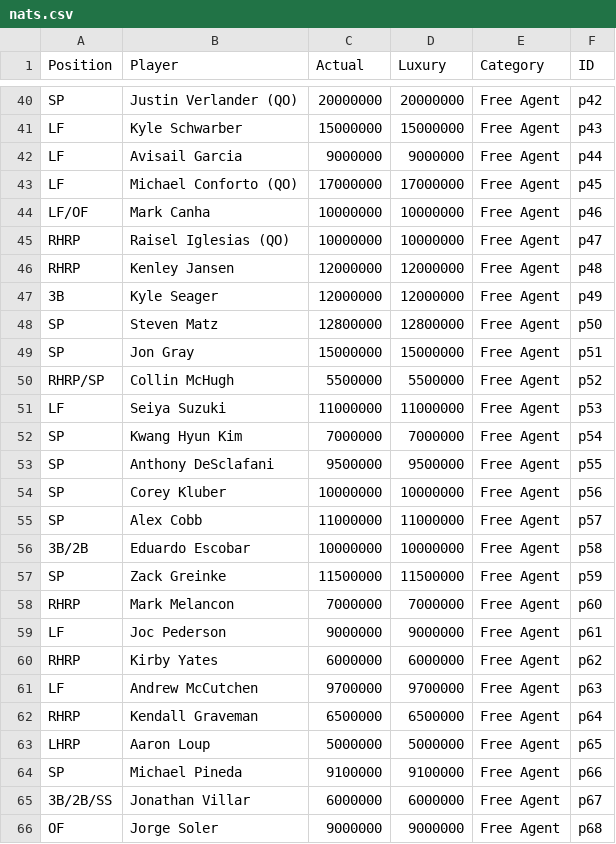
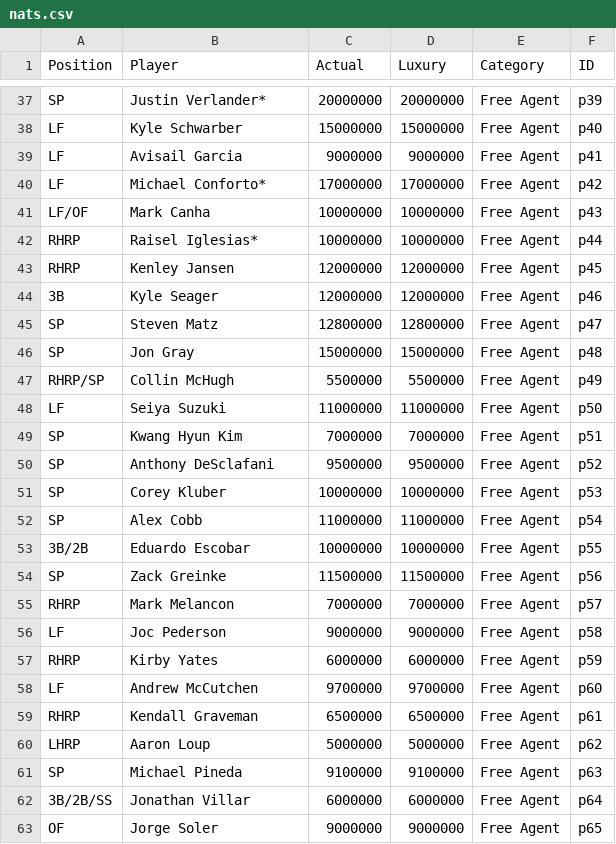
Before and after one commit to jamesohara08/NatsGMProject, a CSV file: nats.csv, drawn as a sheet; only a part is shown, gaps mark what is left out; addresses are those after the commit; the diff covers the shown part only; the diff names each change by its address in the sheet, - before the commit and + after, or states it on an @@ line.

```diff
--- a/nats.csv
+++ b/nats.csv
-B37 (Player): Justin Verlander (QO)
+B37 (Player): Justin Verlander*
-F37 (ID): p42
+F37 (ID): p39
-F38 (ID): p43
+F38 (ID): p40
-F39 (ID): p44
+F39 (ID): p41
-B40 (Player): Michael Conforto (QO)
+B40 (Player): Michael Conforto*
-F40 (ID): p45
+F40 (ID): p42
-F41 (ID): p46
+F41 (ID): p43
-B42 (Player): Raisel Iglesias (QO)
+B42 (Player): Raisel Iglesias*
-F42 (ID): p47
+F42 (ID): p44
-F43 (ID): p48
+F43 (ID): p45
-F44 (ID): p49
+F44 (ID): p46
-F45 (ID): p50
+F45 (ID): p47
-F46 (ID): p51
+F46 (ID): p48
-F47 (ID): p52
+F47 (ID): p49
-F48 (ID): p53
+F48 (ID): p50
-F49 (ID): p54
+F49 (ID): p51
-F50 (ID): p55
+F50 (ID): p52
-F51 (ID): p56
+F51 (ID): p53
-F52 (ID): p57
+F52 (ID): p54
-F53 (ID): p58
+F53 (ID): p55
-F54 (ID): p59
+F54 (ID): p56
-F55 (ID): p60
+F55 (ID): p57
-F56 (ID): p61
+F56 (ID): p58
-F57 (ID): p62
+F57 (ID): p59
-F58 (ID): p63
+F58 (ID): p60
-F59 (ID): p64
+F59 (ID): p61
-F60 (ID): p65
+F60 (ID): p62
-F61 (ID): p66
+F61 (ID): p63
-F62 (ID): p67
+F62 (ID): p64
-F63 (ID): p68
+F63 (ID): p65
```
Also changed, not shown: 3 removed rows and 89 edited cells elsewhere in this file, 1 other file.
